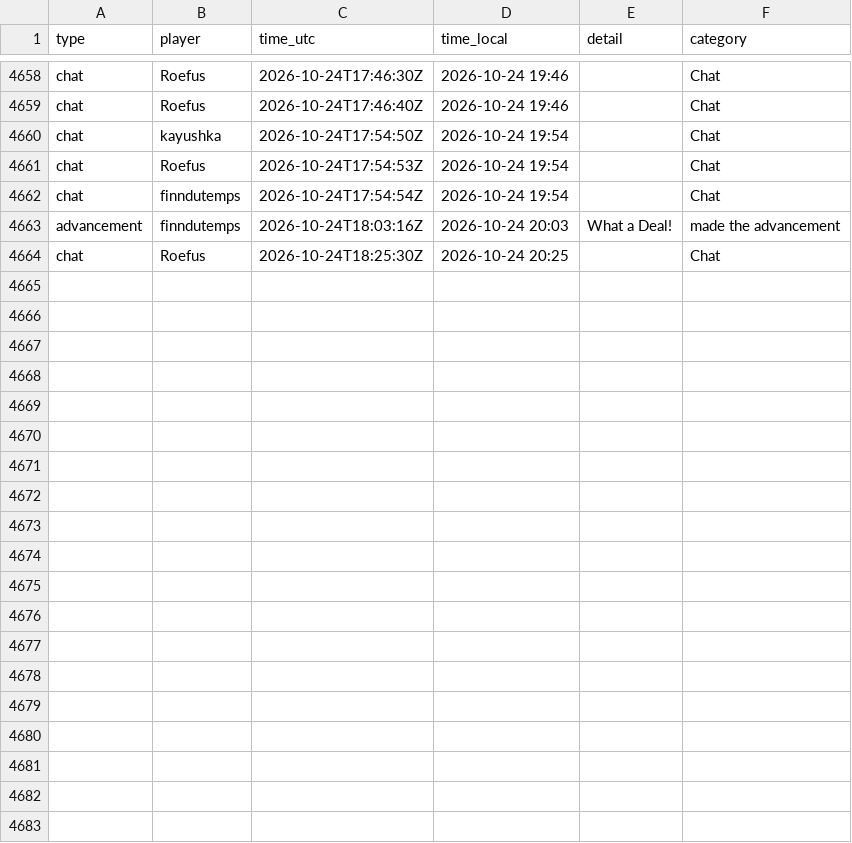
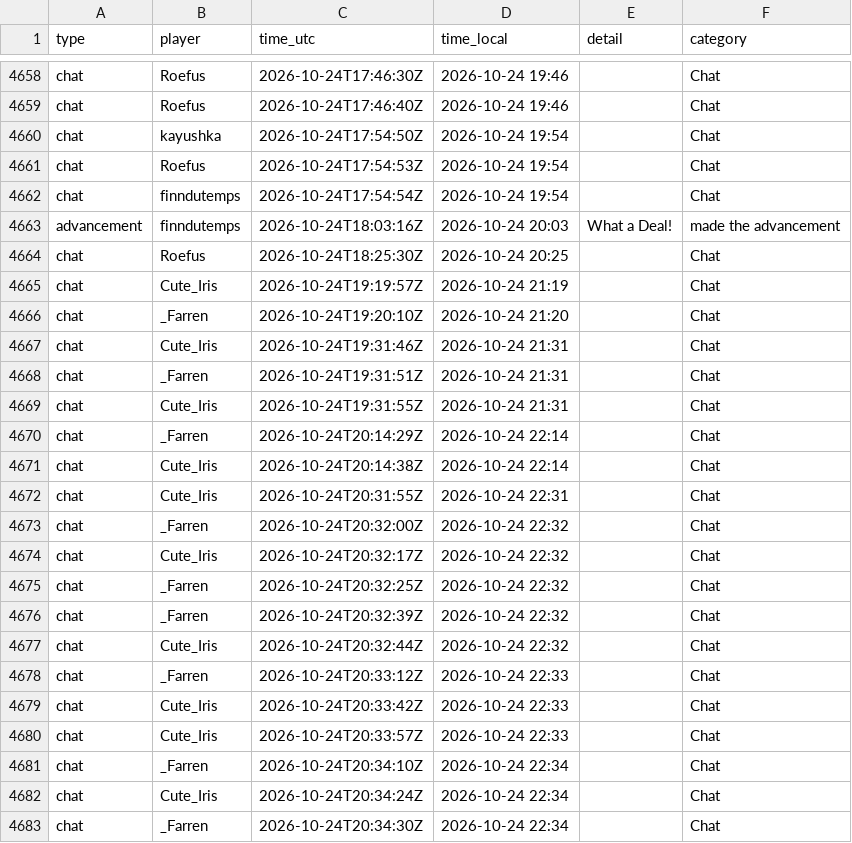
Before and after one commit to mathijsboogaert/Voxel, a CSV file: docs/data/voxel-events.csv, drawn as a sheet; only a part is shown, gaps mark what is left out; the diff covers the shown part only.

```diff
--- a/docs/data/voxel-events.csv
+++ b/docs/data/voxel-events.csv
@@ -4664 +4664,20 @@ advancement,finndutemps,2026-10-24T18:03:16Z,2026-10-24 20:03,What a Deal!,made
 chat,Roefus,2026-10-24T18:25:30Z,2026-10-24 20:25,,Chat
+chat,Cute_Iris,2026-10-24T19:19:57Z,2026-10-24 21:19,,Chat
+chat,_Farren,2026-10-24T19:20:10Z,2026-10-24 21:20,,Chat
+chat,Cute_Iris,2026-10-24T19:31:46Z,2026-10-24 21:31,,Chat
+chat,_Farren,2026-10-24T19:31:51Z,2026-10-24 21:31,,Chat
+chat,Cute_Iris,2026-10-24T19:31:55Z,2026-10-24 21:31,,Chat
+chat,_Farren,2026-10-24T20:14:29Z,2026-10-24 22:14,,Chat
+chat,Cute_Iris,2026-10-24T20:14:38Z,2026-10-24 22:14,,Chat
+chat,Cute_Iris,2026-10-24T20:31:55Z,2026-10-24 22:31,,Chat
+chat,_Farren,2026-10-24T20:32:00Z,2026-10-24 22:32,,Chat
+chat,Cute_Iris,2026-10-24T20:32:17Z,2026-10-24 22:32,,Chat
+chat,_Farren,2026-10-24T20:32:25Z,2026-10-24 22:32,,Chat
+chat,_Farren,2026-10-24T20:32:39Z,2026-10-24 22:32,,Chat
+chat,Cute_Iris,2026-10-24T20:32:44Z,2026-10-24 22:32,,Chat
+chat,_Farren,2026-10-24T20:33:12Z,2026-10-24 22:33,,Chat
+chat,Cute_Iris,2026-10-24T20:33:42Z,2026-10-24 22:33,,Chat
+chat,Cute_Iris,2026-10-24T20:33:57Z,2026-10-24 22:33,,Chat
+chat,_Farren,2026-10-24T20:34:10Z,2026-10-24 22:34,,Chat
+chat,Cute_Iris,2026-10-24T20:34:24Z,2026-10-24 22:34,,Chat
+chat,_Farren,2026-10-24T20:34:30Z,2026-10-24 22:34,,Chat
```
Also changed, not shown: 17 added rows elsewhere in this file, docs/data/afk-history.csv, docs/data/voxel-hourly.csv, 4 other files.
